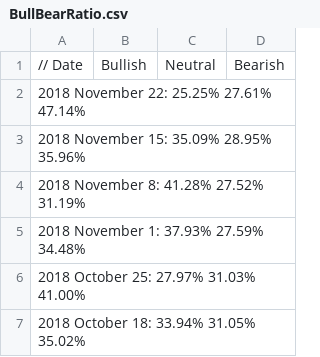
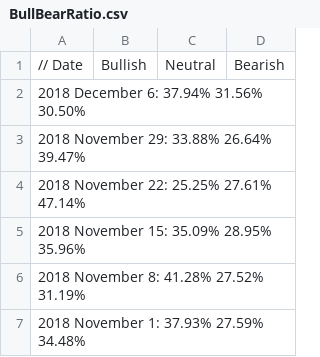
Before and after one commit to dadelcarbo/UltimateChartistRoot, a CSV file: data/weekly/AAII/BullBearRatio.csv, drawn as a sheet; only a part is shown; the shorter side is filled out with more unchanged rows; the diff names each change by its address in the sheet, - before the commit and + after, or states it on an @@ line.

Commit message:
AAII WK 50

```diff
--- a/data/weekly/AAII/BullBearRatio.csv
+++ b/data/weekly/AAII/BullBearRatio.csv
+row 2: 2018 December 6: 37.94% 31.56% 30.50%
+row 3: 2018 November 29: 33.88% 26.64% 39.47%
```
